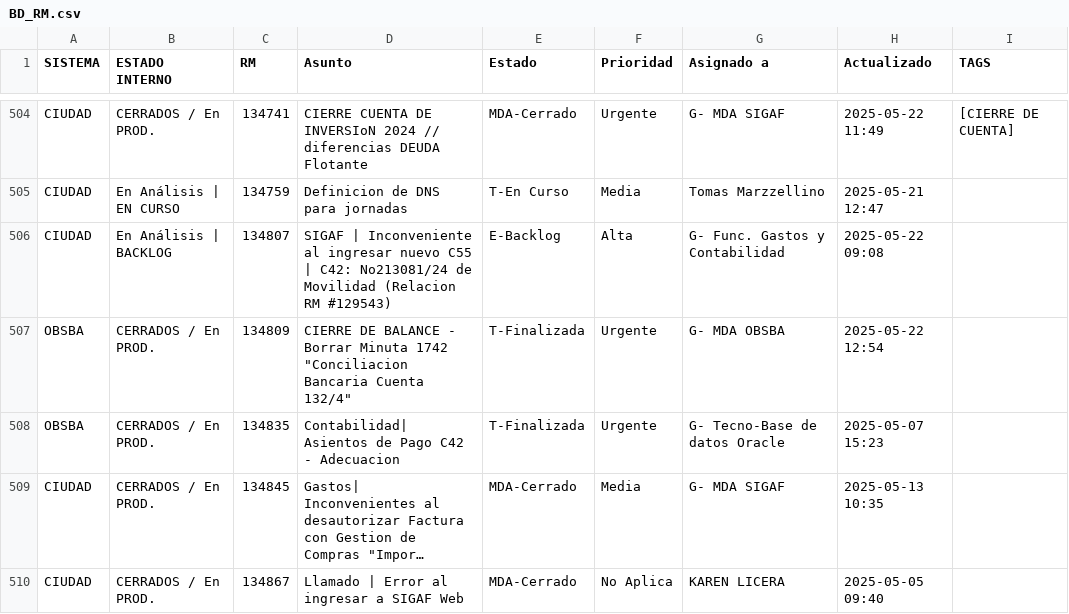
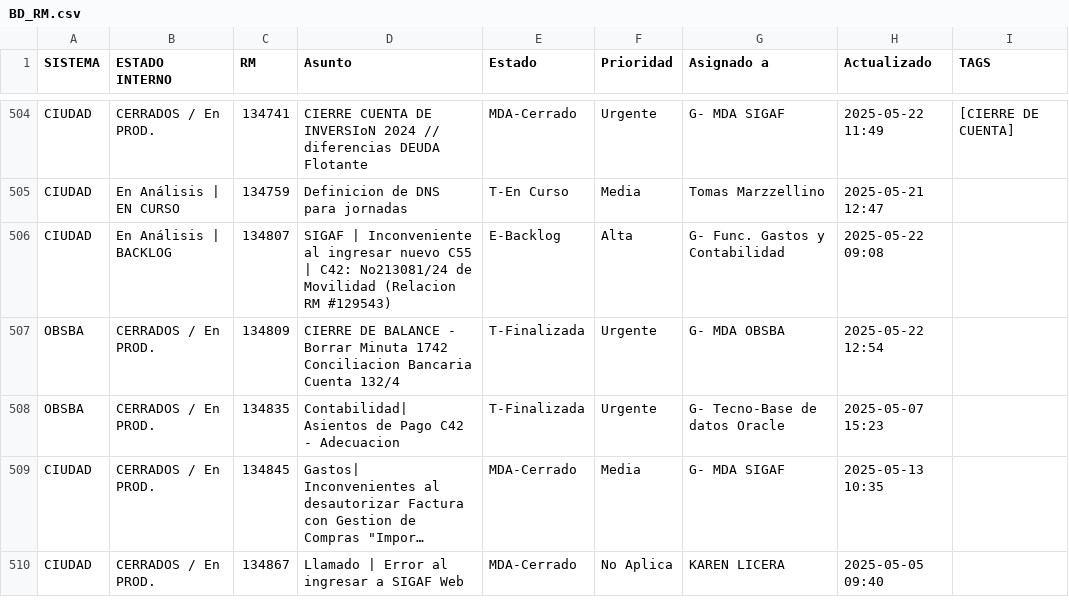
Before and after one commit to darioelola/Archivos, a CSV file: BD_RM.csv, drawn as a sheet; only a part is shown, gaps mark what is left out; long unchanged cells end in ….

Commit message:
Update BD_RM.csv

```diff
--- a/BD_RM.csv
+++ b/BD_RM.csv
@@ -506,3 +506,3 @@ CIUDAD,En Análisis | EN CURSO,134759,Definicion de DNS para jornadas,T-En Curso
 CIUDAD,En Análisis | BACKLOG,134807,SIGAF | Inconveniente al ingresar nuevo C55 | C42: No213081/24 de Movilidad (Relacion RM #129543) ,E-Backlog,Alta,G- Func. Gastos y Contabilidad,2025-05-22 09:08,
-OBSBA,CERRADOS / En PROD.,134809,CIERRE DE BALANCE - Borrar Minuta 1742 "Conciliacion Bancaria Cuenta 132/4",T-Finalizada,Urgente,G- MDA OBSBA,2025-05-22 12:54,
+OBSBA,CERRADOS / En PROD.,134809,CIERRE DE BALANCE - Borrar Minuta 1742 Conciliacion Bancaria Cuenta 132/4,T-Finalizada,Urgente,G- MDA OBSBA,2025-05-22 12:54,
 OBSBA,CERRADOS / En PROD.,134835,Contabilidad| Asientos de Pago C42 - Adecuacion,T-Finalizada,Urgente,G- Tecno-Base de datos Oracle,2025-05-07 15:23,
```
